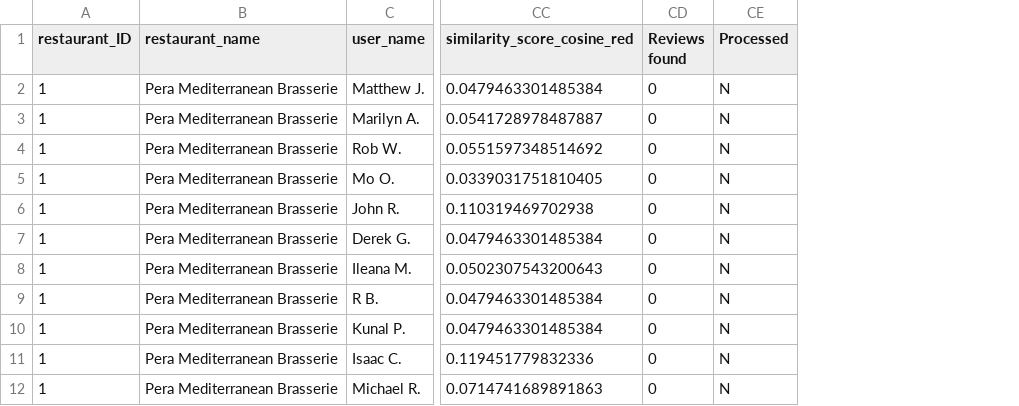
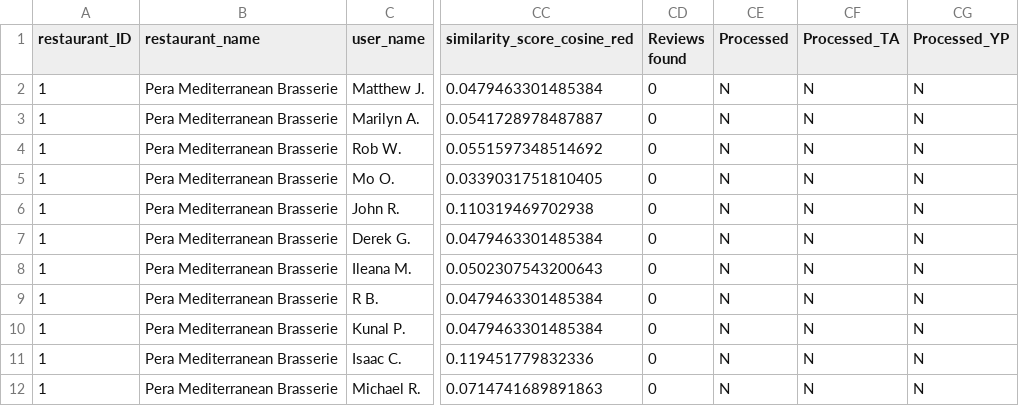
Before and after one commit to ferru97/TrYp-Scraper, a CSV file: input/YP_rev.csv, drawn as a sheet; only a part is shown, gaps mark what is left out; the diff names each change by its address in the sheet, - before the commit and + after, or states it on an @@ line.

```diff
--- a/input/YP_rev.csv
+++ b/input/YP_rev.csv
+column CF (Processed_TA), rows 2-12: all N
+column CG (Processed_YP), rows 2-12: all N
```
Also changed, not shown: input/restaurants.csv, 5 other files.
